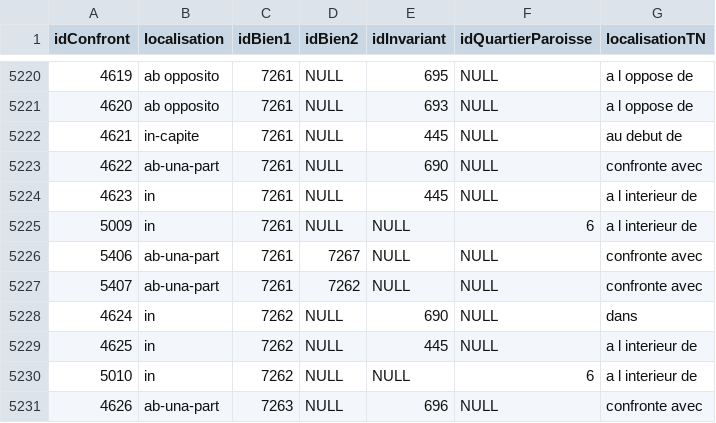
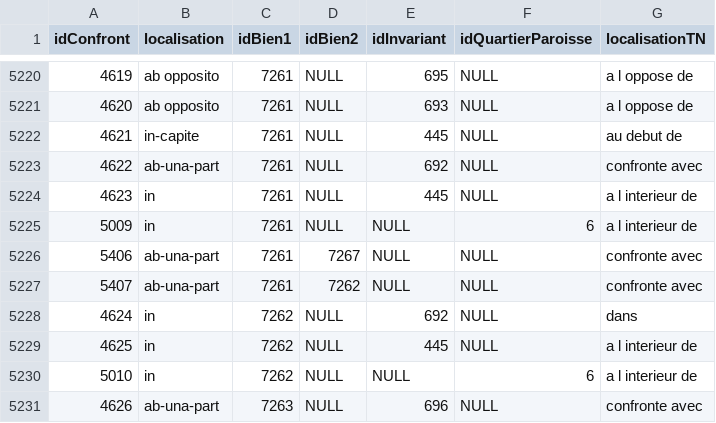
Before and after one commit to CompNet/MedievalAvignon, a CSV file: in/analysis/Table_Localisation_Confront_XIV.csv, drawn as a sheet; only a part is shown, gaps mark what is left out.

Commit message:
updated data

```diff
--- a/in/analysis/Table_Localisation_Confront_XIV.csv
+++ b/in/analysis/Table_Localisation_Confront_XIV.csv
@@ -5222,3 +5222,3 @@
 4621,in-capite,7261,NULL,445,NULL,au debut de
-4622,ab-una-part,7261,NULL,690,NULL,confronte avec
+4622,ab-una-part,7261,NULL,692,NULL,confronte avec
 4623,in,7261,NULL,445,NULL,a l interieur de
@@ -5227,3 +5227,3 @@
 5407,ab-una-part,7261,7262,NULL,NULL,confronte avec
-4624,in,7262,NULL,690,NULL,dans
+4624,in,7262,NULL,692,NULL,dans
 4625,in,7262,NULL,445,NULL,a l interieur de
```
Also changed, not shown: 1 other file.
